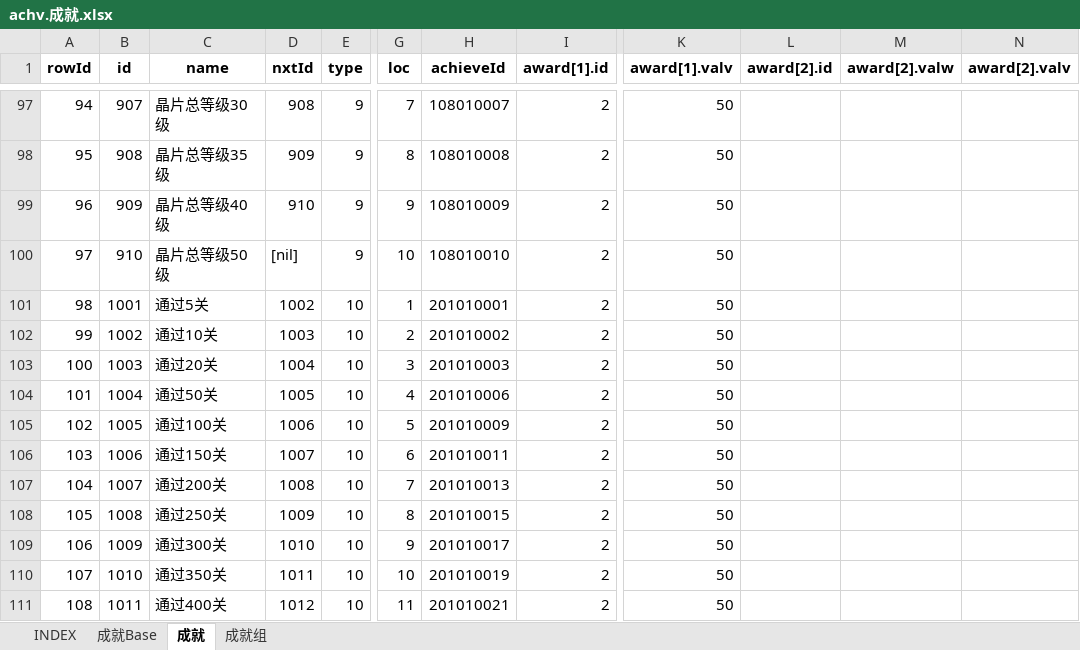
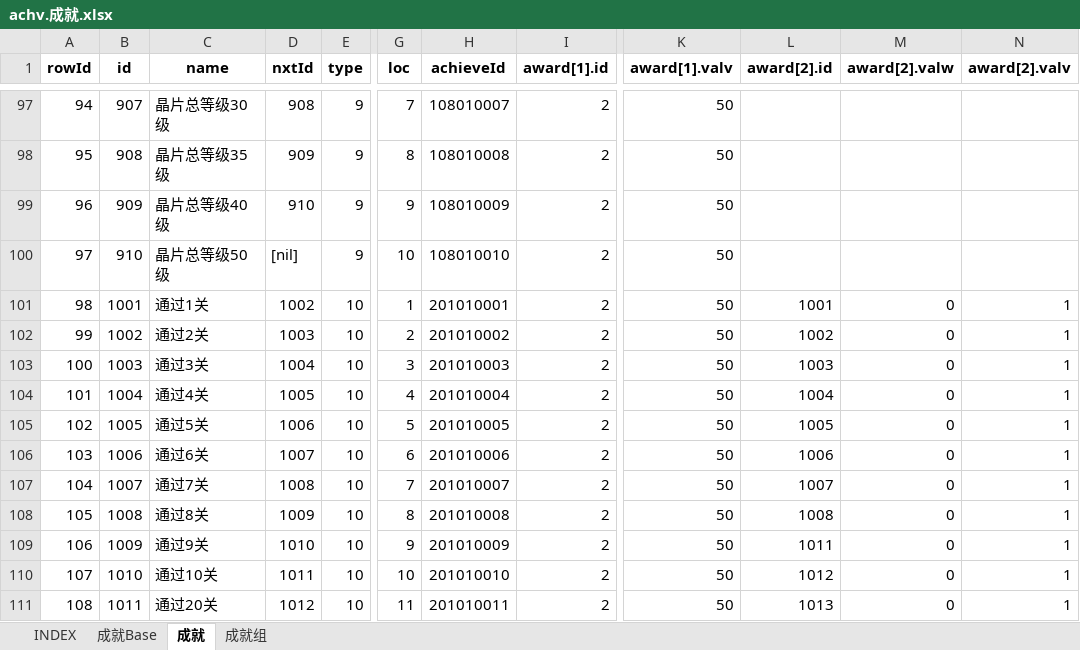
Before and after one commit to hataksumo/UIDesigner, an Excel workbook: Excel/achv.成就.xlsx, sheet 成就, drawn as a sheet; only a part is shown, gaps mark what is left out; values as stored, in another font and other column widths than the file's, no borders; the diff covers the shown part only; the diff names each change by its address in the sheet, - before the commit and + after, or states it on an @@ line.

```diff
--- a/Excel/achv.成就.xlsx (sheet 成就)
+++ b/Excel/achv.成就.xlsx (sheet 成就)
-C101 (name): 通过5关
+C101 (name): 通过1关
-L101 (award[2].id): (empty)
+L101 (award[2].id): 1001
-M101:M111 (award[2].valw): (empty)
+M101:M111 (award[2].valw): 0
-N101:N111 (award[2].valv): (empty)
+N101:N111 (award[2].valv): 1
-C102 (name): 通过10关
+C102 (name): 通过2关
-L102 (award[2].id): (empty)
+L102 (award[2].id): 1002
-C103 (name): 通过20关
+C103 (name): 通过3关
-L103 (award[2].id): (empty)
+L103 (award[2].id): 1003
-C104 (name): 通过50关
+C104 (name): 通过4关
-H104 (achieveId): 201010006
+H104 (achieveId): 201010004
-L104 (award[2].id): (empty)
+L104 (award[2].id): 1004
-C105 (name): 通过100关
+C105 (name): 通过5关
-H105 (achieveId): 201010009
+H105 (achieveId): 201010005
-L105 (award[2].id): (empty)
+L105 (award[2].id): 1005
-C106 (name): 通过150关
+C106 (name): 通过6关
-H106 (achieveId): 201010011
+H106 (achieveId): 201010006
-L106 (award[2].id): (empty)
+L106 (award[2].id): 1006
-C107 (name): 通过200关
+C107 (name): 通过7关
-H107 (achieveId): 201010013
+H107 (achieveId): 201010007
-L107 (award[2].id): (empty)
+L107 (award[2].id): 1007
-C108 (name): 通过250关
+C108 (name): 通过8关
-H108 (achieveId): 201010015
+H108 (achieveId): 201010008
-L108 (award[2].id): (empty)
+L108 (award[2].id): 1008
-C109 (name): 通过300关
+C109 (name): 通过9关
-H109 (achieveId): 201010017
+H109 (achieveId): 201010009
-L109 (award[2].id): (empty)
+L109 (award[2].id): 1011
-C110 (name): 通过350关
+C110 (name): 通过10关
-H110 (achieveId): 201010019
+H110 (achieveId): 201010010
-L110 (award[2].id): (empty)
+L110 (award[2].id): 1012
-C111 (name): 通过400关
+C111 (name): 通过20关
-H111 (achieveId): 201010021
+H111 (achieveId): 201010011
-L111 (award[2].id): (empty)
+L111 (award[2].id): 1013
```
Also changed, not shown: 8 added rows, 46 edited cells and row numbers in column A elsewhere in this sheet, sheet 成就Base, Excel/chapter.章节关卡.xlsx, Excel/lvup.战机养成.xlsx.
